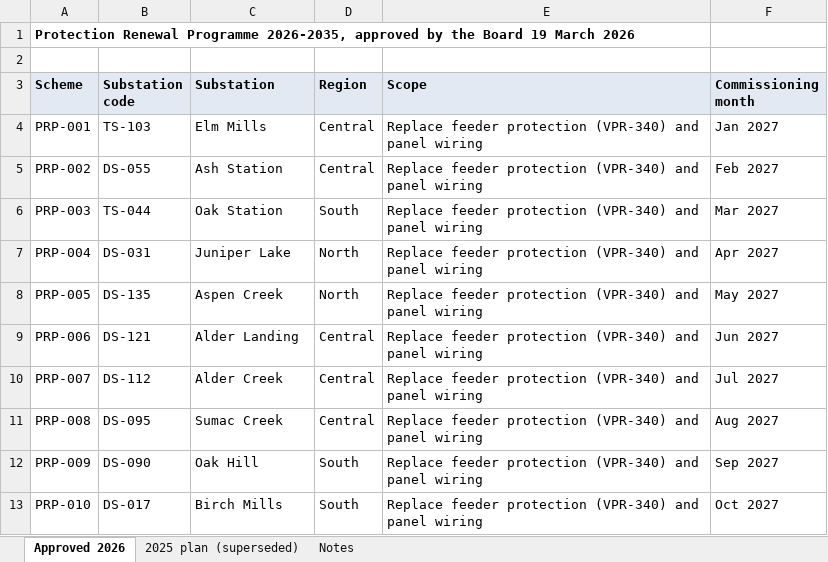
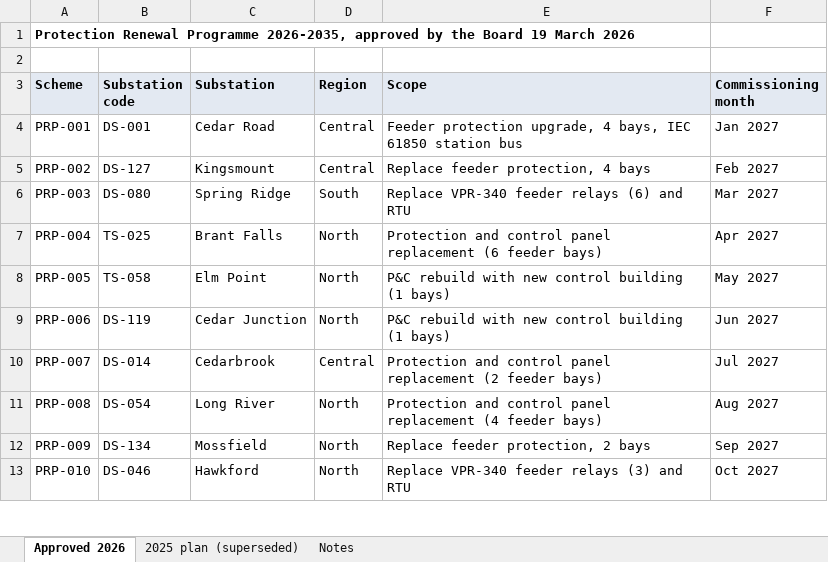
Before and after one commit to sathyaNEU/real-world-data-extraction-conformation-etl-build-problems, an Excel workbook: task132/target/protection_renewal_programme_2026.xlsx, sheet Approved 2026, drawn as a sheet; only a part is shown; values as stored, in another font and other column widths than the file's, no borders; the diff covers the shown part only; the diff names each change by its address in the sheet, - before the commit and + after, or states it on an @@ line.

```diff
--- a/task132/target/protection_renewal_programme_2026.xlsx (sheet Approved 2026)
+++ b/task132/target/protection_renewal_programme_2026.xlsx (sheet Approved 2026)
-B4 (Substation code): TS-103
+B4 (Substation code): DS-001
-C4 (Substation): Elm Mills
+C4 (Substation): Cedar Road
-E4 (Scope): Replace feeder protection (VPR-340) and panel wiring
+E4 (Scope): Feeder protection upgrade, 4 bays, IEC 61850 station bus
-B5 (Substation code): DS-055
+B5 (Substation code): DS-127
-C5 (Substation): Ash Station
+C5 (Substation): Kingsmount
-E5 (Scope): Replace feeder protection (VPR-340) and panel wiring
+E5 (Scope): Replace feeder protection, 4 bays
-B6 (Substation code): TS-044
+B6 (Substation code): DS-080
-C6 (Substation): Oak Station
+C6 (Substation): Spring Ridge
-E6 (Scope): Replace feeder protection (VPR-340) and panel wiring
+E6 (Scope): Replace VPR-340 feeder relays (6) and RTU
-B7 (Substation code): DS-031
+B7 (Substation code): TS-025
-C7 (Substation): Juniper Lake
+C7 (Substation): Brant Falls
-E7 (Scope): Replace feeder protection (VPR-340) and panel wiring
+E7 (Scope): Protection and control panel replacement (6 feeder bays)
-B8 (Substation code): DS-135
+B8 (Substation code): TS-058
-C8 (Substation): Aspen Creek
+C8 (Substation): Elm Point
-E8:E9 (Scope): Replace feeder protection (VPR-340) and panel wiring
+E8:E9 (Scope): P&C rebuild with new control building (1 bays)
-B9 (Substation code): DS-121
+B9 (Substation code): DS-119
-C9 (Substation): Alder Landing
+C9 (Substation): Cedar Junction
-D9 (Region): Central
+D9 (Region): North
-B10 (Substation code): DS-112
+B10 (Substation code): DS-014
-C10 (Substation): Alder Creek
+C10 (Substation): Cedarbrook
-E10 (Scope): Replace feeder protection (VPR-340) and panel wiring
+E10 (Scope): Protection and control panel replacement (2 feeder bays)
-B11 (Substation code): DS-095
+B11 (Substation code): DS-054
-C11 (Substation): Sumac Creek
+C11 (Substation): Long River
-D11 (Region): Central
+D11 (Region): North
-E11 (Scope): Replace feeder protection (VPR-340) and panel wiring
+E11 (Scope): Protection and control panel replacement (4 feeder bays)
-B12 (Substation code): DS-090
+B12 (Substation code): DS-134
-C12 (Substation): Oak Hill
+C12 (Substation): Mossfield
-D12:D13 (Region): South
+D12:D13 (Region): North
-E12 (Scope): Replace feeder protection (VPR-340) and panel wiring
+E12 (Scope): Replace feeder protection, 2 bays
-B13 (Substation code): DS-017
+B13 (Substation code): DS-046
-C13 (Substation): Birch Mills
+C13 (Substation): Hawkford
-E13 (Scope): Replace feeder protection (VPR-340) and panel wiring
+E13 (Scope): Replace VPR-340 feeder relays (3) and RTU
```
Also changed, not shown: 5 added rows, 5 removed rows and 353 edited cells elsewhere in this sheet, sheet 2025 plan (superseded), sheet Notes, task132/target/pc_relay_maintenance_compliance_2025.xlsx, task132/target/veldtek_rma_log_vpr340_psu.xlsx, 26 other files.
